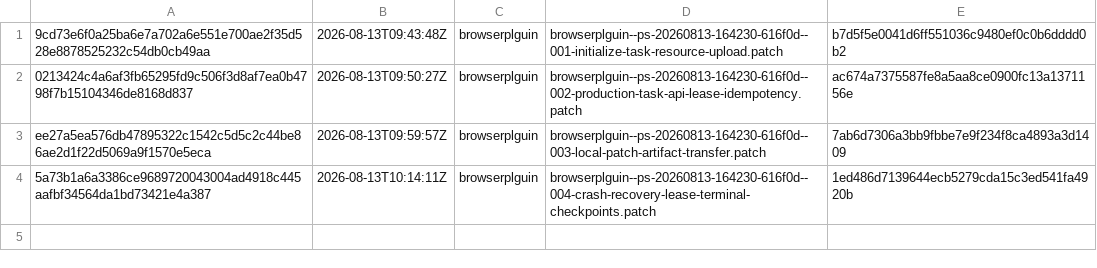
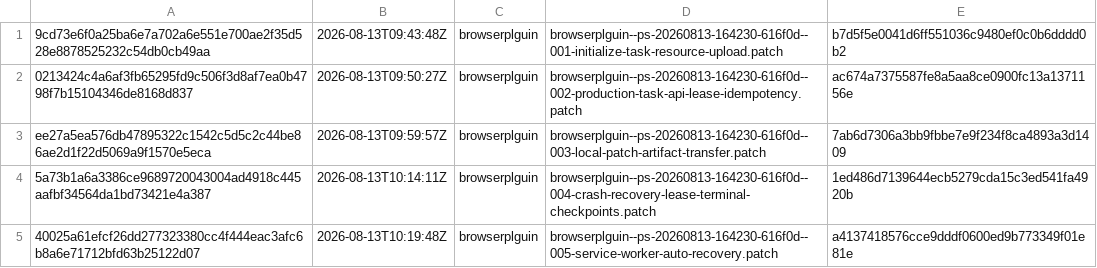
Before and after one commit to orgfrozen/browserplguin, a TSV file: .patch-sync/applied-patches.tsv, drawn as a sheet.

Commit message:
chore: record applied delivery 40025a61efcf

```diff
--- a/.patch-sync/applied-patches.tsv
+++ b/.patch-sync/applied-patches.tsv
@@ -4 +4,2 @@ ee27a5ea576db47895322c1542c5d5c2c44be86ae2d1f22d5069a9f1570e5eca	2026-08-13T09:5
 5a73b1a6a3386ce9689720043004ad4918c445aafbf34564da1bd73421e4a387	2026-08-13T10:14:11Z	browserplguin	browserplguin--ps-20260813-164230-616f0d--004-crash-recovery-lease-terminal-checkpoints.patch	1ed486d7139644ecb5279cda15c3ed541fa4920b
+40025a61efcf26dd277323380cc4f444eac3afc6b8a6e71712bfd63b25122d07	2026-08-13T10:19:48Z	browserplguin	browserplguin--ps-20260813-164230-616f0d--005-service-worker-auto-recovery.patch	a4137418576cce9dddf0600ed9b773349f01e81e
```
